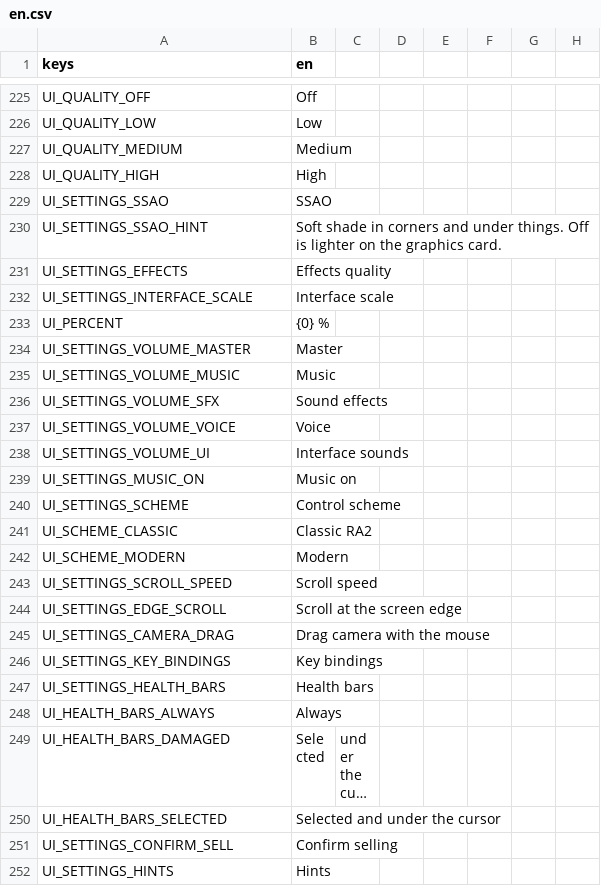
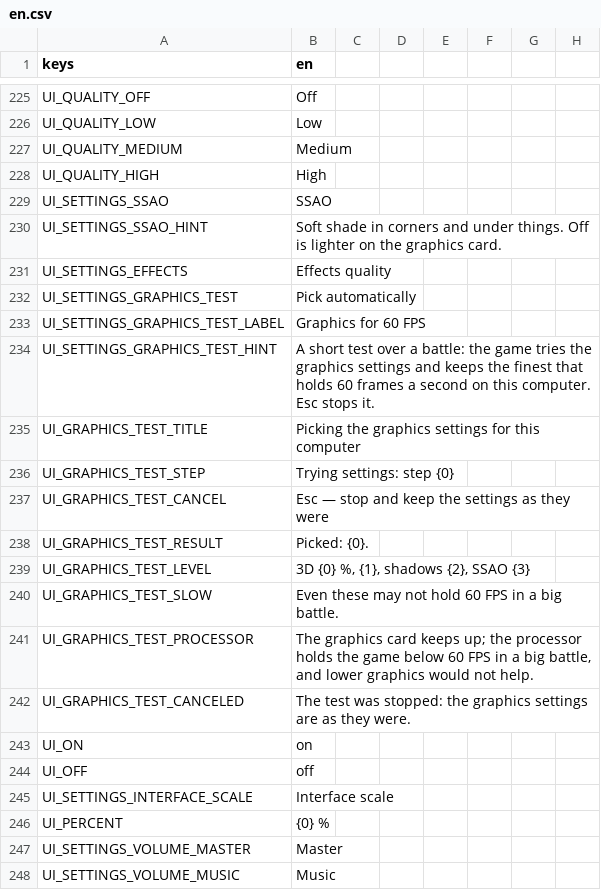
Before and after one commit to MidoMiddle/Red-Alert-2-godot-muiltiplayer-not-original, a CSV file: game/localization/en.csv, drawn as a sheet; only a part is shown, gaps mark what is left out; the shorter side is filled out with more unchanged rows; long unchanged cells end in …; the diff names each change by its address in the sheet, - before the commit and + after, or states it on an @@ line.

```diff
--- a/game/localization/en.csv
+++ b/game/localization/en.csv
+row 232: UI_SETTINGS_GRAPHICS_TEST | Pick automatically
+row 233: UI_SETTINGS_GRAPHICS_TEST_LABEL | Graphics for 60 FPS
+row 234: UI_SETTINGS_GRAPHICS_TEST_HINT | A short test over a battle: the game tries the graphics settings and keeps the finest that holds 60 frames a second on this computer. Esc stops it.
+row 235: UI_GRAPHICS_TEST_TITLE | Picking the graphics settings for this computer
+row 236: UI_GRAPHICS_TEST_STEP | Trying settings: step {0}
+row 237: UI_GRAPHICS_TEST_CANCEL | Esc — stop and keep the settings as they were
+row 238: UI_GRAPHICS_TEST_RESULT | Picked: {0}.
+row 239: UI_GRAPHICS_TEST_LEVEL | 3D {0} %, {1}, shadows {2}, SSAO {3}
+row 240: UI_GRAPHICS_TEST_SLOW | Even these may not hold 60 FPS in a big battle.
+row 241: UI_GRAPHICS_TEST_PROCESSOR | The graphics card keeps up; the processor holds the game below 60 FPS in a big battle, and lower graphics would not help.
+row 242: UI_GRAPHICS_TEST_CANCELED | The test was stopped: the graphics settings are as they were.
+row 243: UI_ON | on
+row 244: UI_OFF | off
```
Also changed, not shown: 11 other files.
